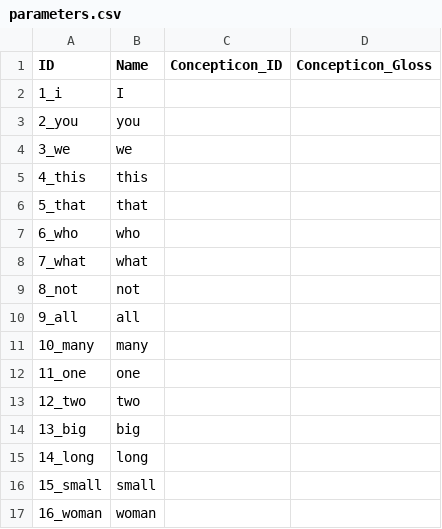
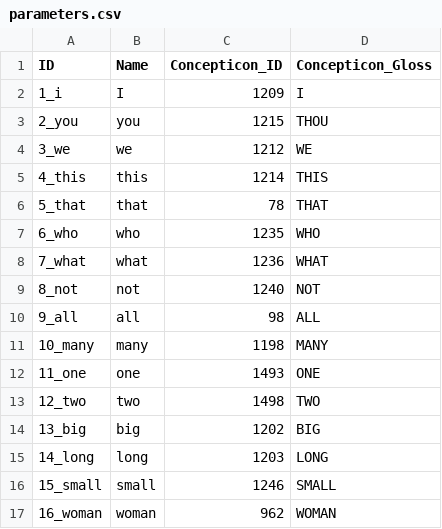
Before and after one commit to digling/chingelong, a CSV file: cldf/parameters.csv, drawn as a sheet; only a part is shown; the diff covers the shown part only.

Commit message:
Update parameters.csv

```diff
--- a/cldf/parameters.csv
+++ b/cldf/parameters.csv
@@ -1,17 +1,17 @@
 ID,Name,Concepticon_ID,Concepticon_Gloss
-1_i,I,,
-2_you,you,,
-3_we,we,,
-4_this,this,,
-5_that,that,,
-6_who,who,,
-7_what,what,,
-8_not,not,,
-9_all,all,,
-10_many,many,,
-11_one,one,,
-12_two,two,,
-13_big,big,,
-14_long,long,,
-15_small,small,,
-16_woman,woman,,
+1_i,I,1209,I
+2_you,you,1215,THOU
+3_we,we,1212,WE
+4_this,this,1214,THIS
+5_that,that,78,THAT
+6_who,who,1235,WHO
+7_what,what,1236,WHAT
+8_not,not,1240,NOT
+9_all,all,98,ALL
+10_many,many,1198,MANY
+11_one,one,1493,ONE
+12_two,two,1498,TWO
+13_big,big,1202,BIG
+14_long,long,1203,LONG
+15_small,small,1246,SMALL
+16_woman,woman,962,WOMAN
```
Also changed, not shown: 166 edited cells elsewhere in this file.
